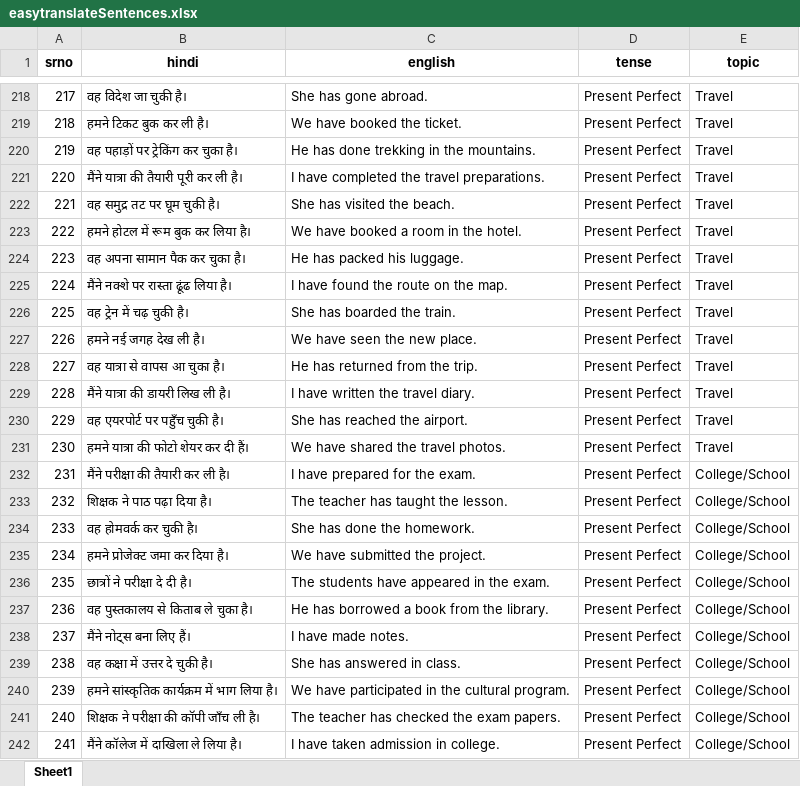
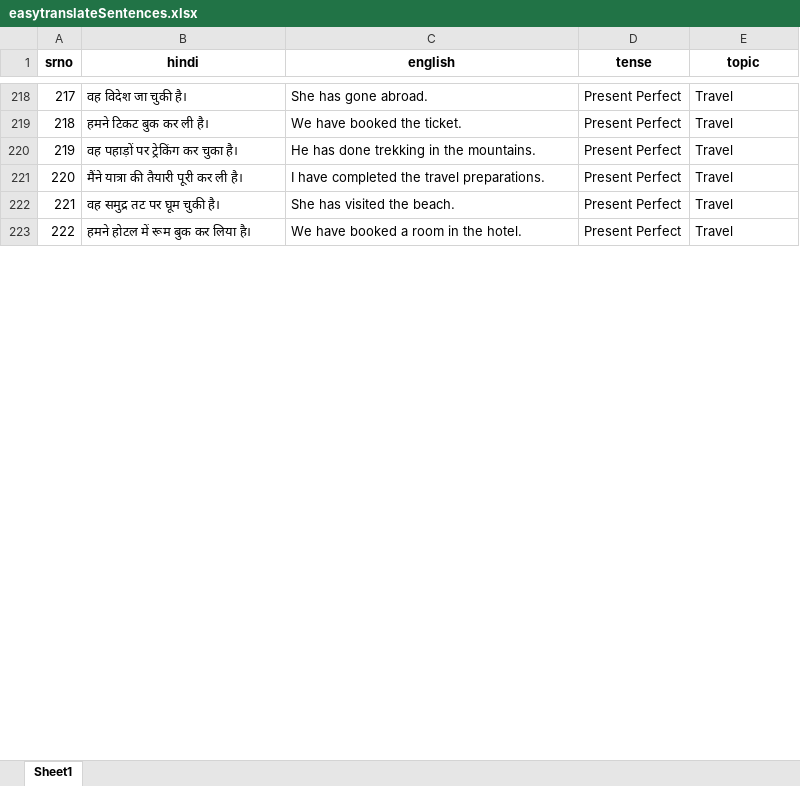
Before and after one commit to TheDevShivansh01/ShivHelperSpoken, an Excel workbook: UserScore/easytranslateSentences.xlsx, sheet Sheet1, drawn as a sheet; only a part is shown, gaps mark what is left out; values as stored, in another font and other column widths than the file's, no borders; the diff covers the shown part only; the diff names each change by its address in the sheet, - before the commit and + after, or states it on an @@ line.

```diff
--- a/UserScore/easytranslateSentences.xlsx (sheet Sheet1)
+++ b/UserScore/easytranslateSentences.xlsx (sheet Sheet1)
-row 224: 223 | वह अपना सामान पैक कर चुका है। | He has packed his luggage. | Present Perfect | Travel
-row 225: 224 | मैंने नक्शे पर रास्ता ढूंढ लिया है। | I have found the route on the map. | Present Perfect | Travel
-row 226: 225 | वह ट्रेन में चढ़ चुकी है। | She has boarded the train. | Present Perfect | Travel
-row 227: 226 | हमने नई जगह देख ली है। | We have seen the new place. | Present Perfect | Travel
-row 228: 227 | वह यात्रा से वापस आ चुका है। | He has returned from the trip. | Present Perfect | Travel
-row 229: 228 | मैंने यात्रा की डायरी लिख ली है। | I have written the travel diary. | Present Perfect | Travel
-row 230: 229 | वह एयरपोर्ट पर पहुँच चुकी है। | She has reached the airport. | Present Perfect | Travel
-row 231: 230 | हमने यात्रा की फोटो शेयर कर दी हैं। | We have shared the travel photos. | Present Perfect | Travel
-row 232: 231 | मैंने परीक्षा की तैयारी कर ली है। | I have prepared for the exam. | Present Perfect | College/School
-row 233: 232 | शिक्षक ने पाठ पढ़ा दिया है। | The teacher has taught the lesson. | Present Perfect | College/School
-row 234: 233 | वह होमवर्क कर चुकी है। | She has done the homework. | Present Perfect | College/School
-row 235: 234 | हमने प्रोजेक्ट जमा कर दिया है। | We have submitted the project. | Present Perfect | College/School
-row 236: 235 | छात्रों ने परीक्षा दे दी है। | The students have appeared in the exam. | Present Perfect | College/School
-row 237: 236 | वह पुस्तकालय से किताब ले चुका है। | He has borrowed a book from the library. | Present Perfect | College/School
-row 238: 237 | मैंने नोट्स बना लिए हैं। | I have made notes. | Present Perfect | College/School
-row 239: 238 | वह कक्षा में उत्तर दे चुकी है। | She has answered in class. | Present Perfect | College/School
-row 240: 239 | हमने सांस्कृतिक कार्यक्रम में भाग लिया है। | We have participated in the cultural program. | Present Perfect | College/School
-row 241: 240 | शिक्षक ने परीक्षा की कॉपी जाँच ली है। | The teacher has checked the exam papers. | Present Perfect | College/School
-row 242: 241 | मैंने कॉलेज में दाखिला ले लिया है। | I have taken admission in college. | Present Perfect | College/School
```
Also changed, not shown: 159 removed rows and row numbers in column A elsewhere in this sheet, 1 other file.
